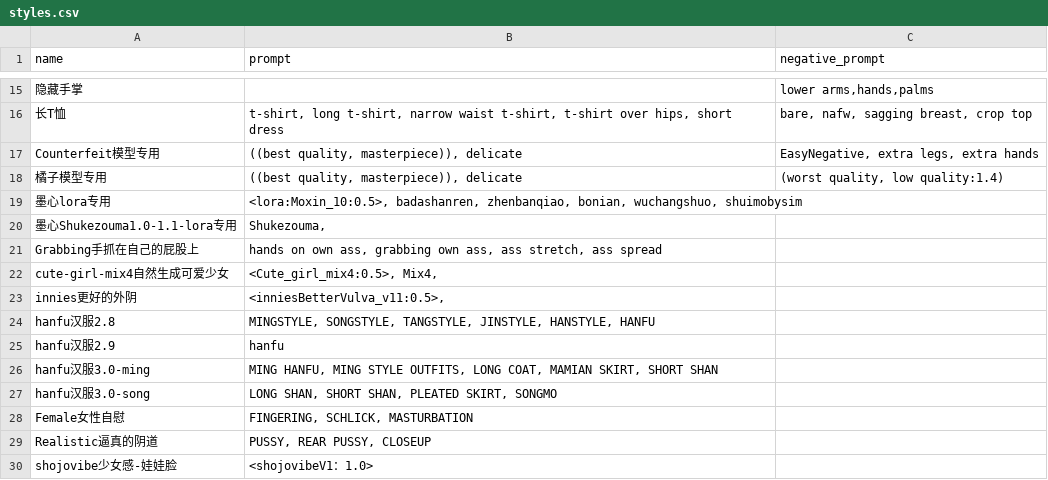
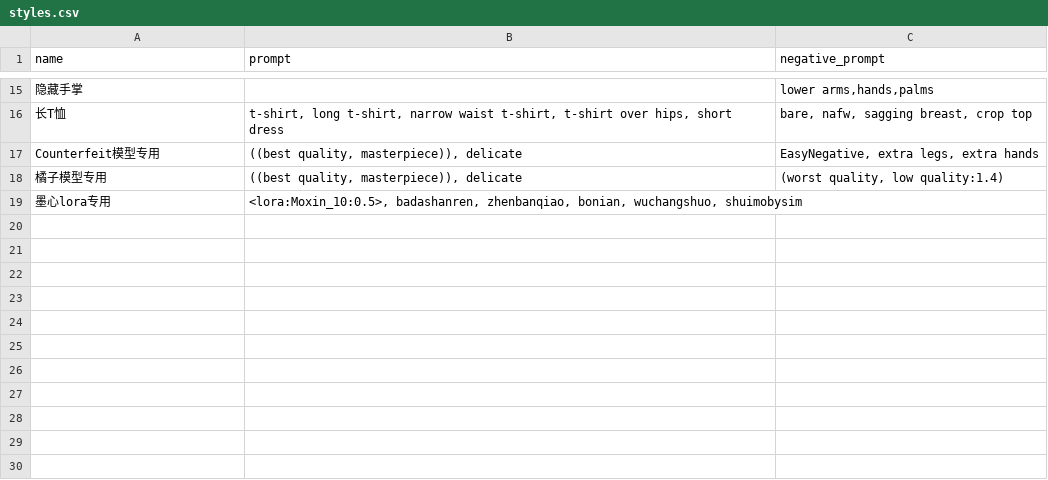
Before and after one commit to 2517518603/sd-configs, a CSV file: dist/styles.csv, drawn as a sheet; only a part is shown, gaps mark what is left out; the diff names each change by its address in the sheet, - before the commit and + after, or states it on an @@ line.

Commit message:
Update styles.csv

```diff
--- a/dist/styles.csv
+++ b/dist/styles.csv
-row 20: 墨心Shukezouma1.0-1.1-lora专用 | Shukezouma,
-row 21: Grabbing手抓在自己的屁股上 | hands on own ass, grabbing own ass, ass stretch, ass spread
-row 22: cute-girl-mix4自然生成可爱少女 | <Cute_girl_mix4:0.5>, Mix4,
-row 23: innies更好的外阴 | <inniesBetterVulva_v11:0.5>,
-row 24: hanfu汉服2.8 | MINGSTYLE, SONGSTYLE, TANGSTYLE, JINSTYLE, HANSTYLE, HANFU
-row 25: hanfu汉服2.9 | hanfu
-row 26: hanfu汉服3.0-ming | MING HANFU, MING STYLE OUTFITS, LONG COAT, MAMIAN SKIRT, SHORT SHAN
-row 27: hanfu汉服3.0-song | LONG SHAN, SHORT SHAN, PLEATED SKIRT, SONGMO
-row 28: Female女性自慰 | FINGERING, SCHLICK, MASTURBATION
-row 29: Realistic逼真的阴道 | PUSSY, REAR PUSSY, CLOSEUP
-row 30: shojovibe少女感-娃娃脸 | <shojovibeV1：1.0>
```
